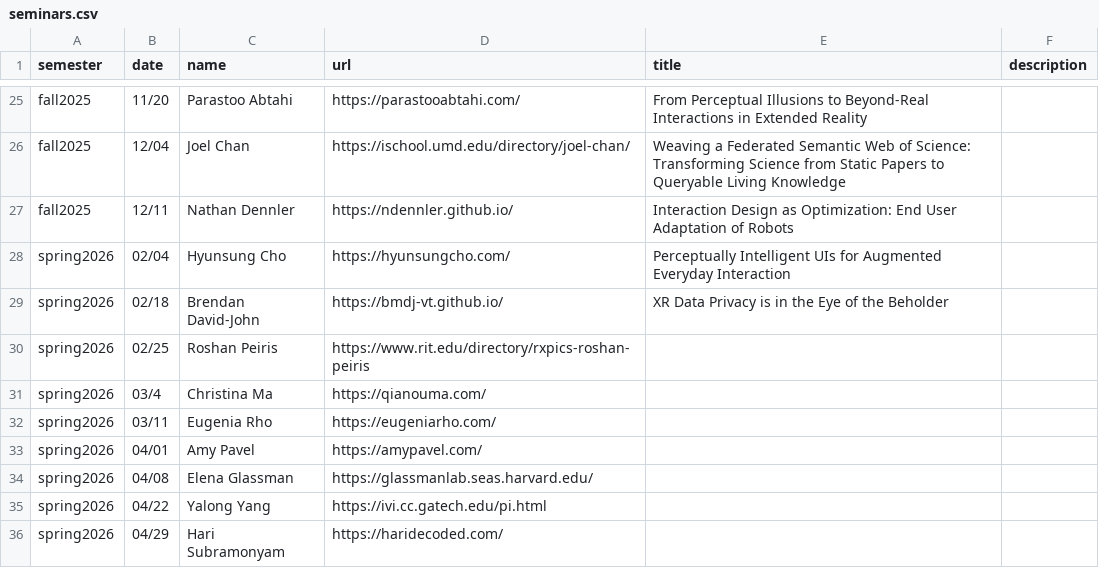
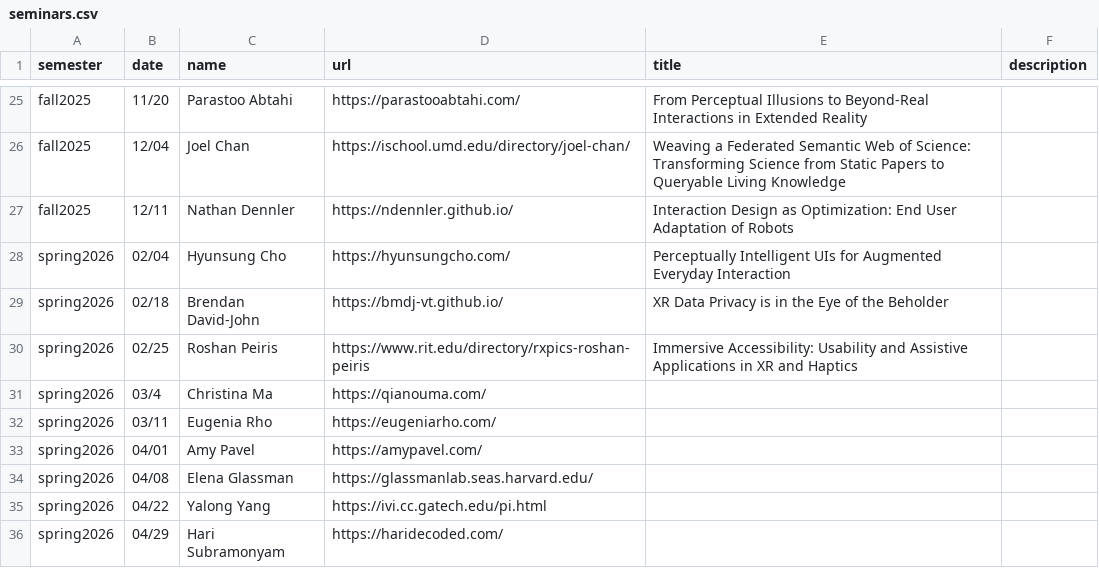
Before and after one commit to ColumbiaHCI/ColumbiaHCI.github.io, a CSV file: data/seminars.csv, drawn as a sheet; only a part is shown, gaps mark what is left out.

Commit message:
Modify seminar entry for Roshan Peiris
Updated seminar details for spring 2026.

```diff
--- a/data/seminars.csv
+++ b/data/seminars.csv
@@ -29,3 +29,3 @@ spring2026,02/04,Hyunsung Cho,https://hyunsungcho.com/,Perceptually Intelligent
 spring2026,02/18,Brendan David-John,https://bmdj-vt.github.io/,XR Data Privacy is in the Eye of the Beholder,
-spring2026,02/25,Roshan Peiris,https://www.rit.edu/directory/rxpics-roshan-peiris,,
+spring2026,02/25,Roshan Peiris,https://www.rit.edu/directory/rxpics-roshan-peiris,Immersive Accessibility: Usability and Assistive Applications in XR and Haptics,
 spring2026,03/4,Christina Ma,https://qianouma.com/,,
```
